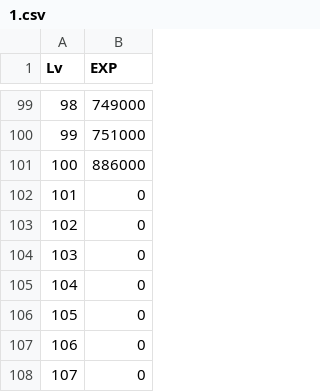
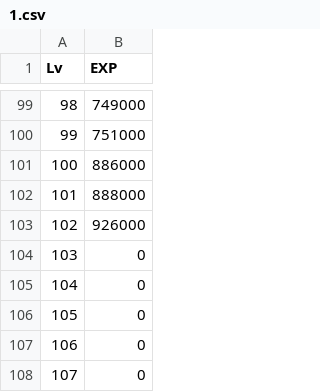
Before and after one commit to yuzeis/ZJCSEXPCalculator, a CSV file: 1.csv, drawn as a sheet; only a part is shown, gaps mark what is left out.

```diff
--- a/1.csv
+++ b/1.csv
@@ -101,4 +101,4 @@ Lv,EXP
 100,886000
-101,0
-102,0
+101,888000
+102,926000
 103,0
```
Also changed, not shown: 6 other files.
